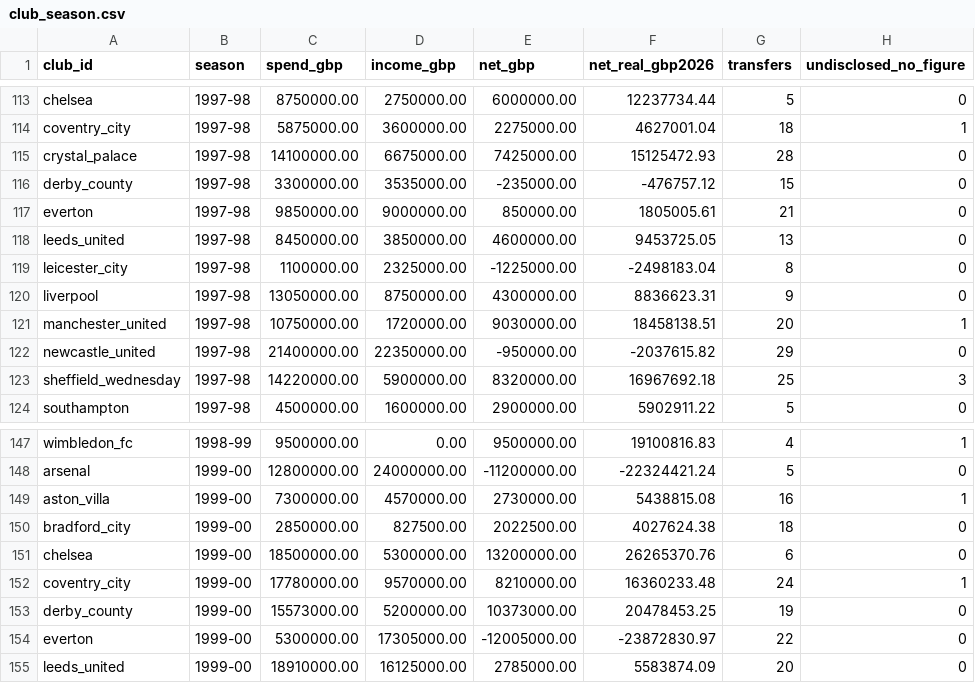
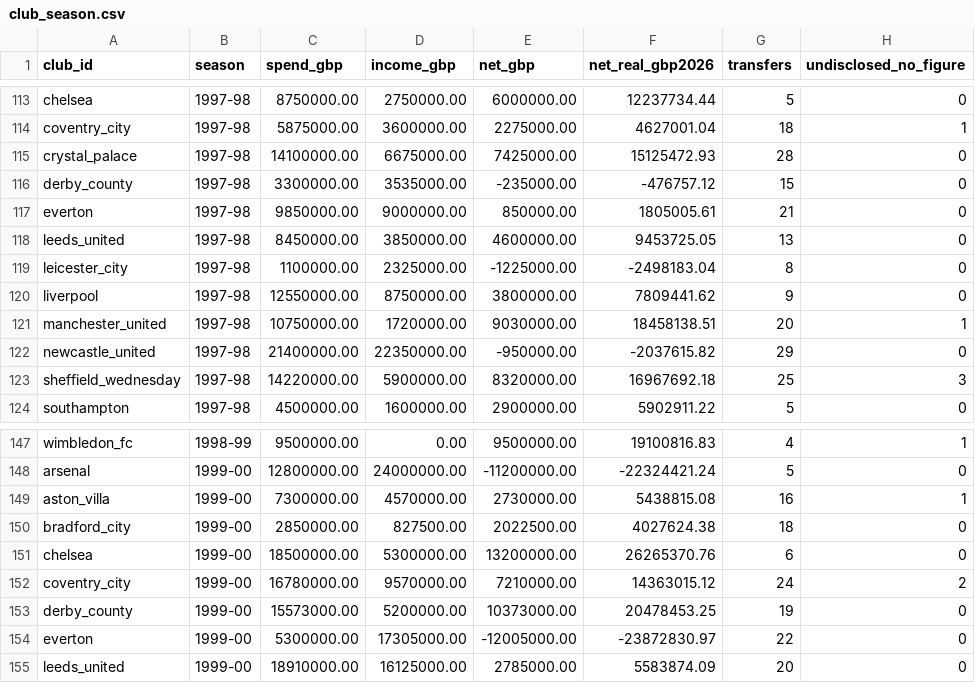
Before and after one commit to marketmarathon/race-through-time, a CSV file: data/rtt-101/club_season.csv, drawn as a sheet; only a part is shown, gaps mark what is left out.

```diff
--- a/data/rtt-101/club_season.csv
+++ b/data/rtt-101/club_season.csv
@@ -119,3 +119,3 @@ leeds_united,1997-98,8450000.00,3850000.00,4600000.00,9453725.05,13,0
 leicester_city,1997-98,1100000.00,2325000.00,-1225000.00,-2498183.04,8,0
-liverpool,1997-98,13050000.00,8750000.00,4300000.00,8836623.31,9,0
+liverpool,1997-98,12550000.00,8750000.00,3800000.00,7809441.62,9,0
 manchester_united,1997-98,10750000.00,1720000.00,9030000.00,18458138.51,20,1
@@ -151,3 +151,3 @@ bradford_city,1999-00,2850000.00,827500.00,2022500.00,4027624.38,18,0
 chelsea,1999-00,18500000.00,5300000.00,13200000.00,26265370.76,6,0
-coventry_city,1999-00,17780000.00,9570000.00,8210000.00,16360233.48,24,1
+coventry_city,1999-00,16780000.00,9570000.00,7210000.00,14363015.12,24,2
 derby_county,1999-00,15573000.00,5200000.00,10373000.00,20478453.25,19,0
```
Also changed, not shown: data/rtt-101/conflicts.csv, data/rtt-101/coverage.csv, 22 other files.
